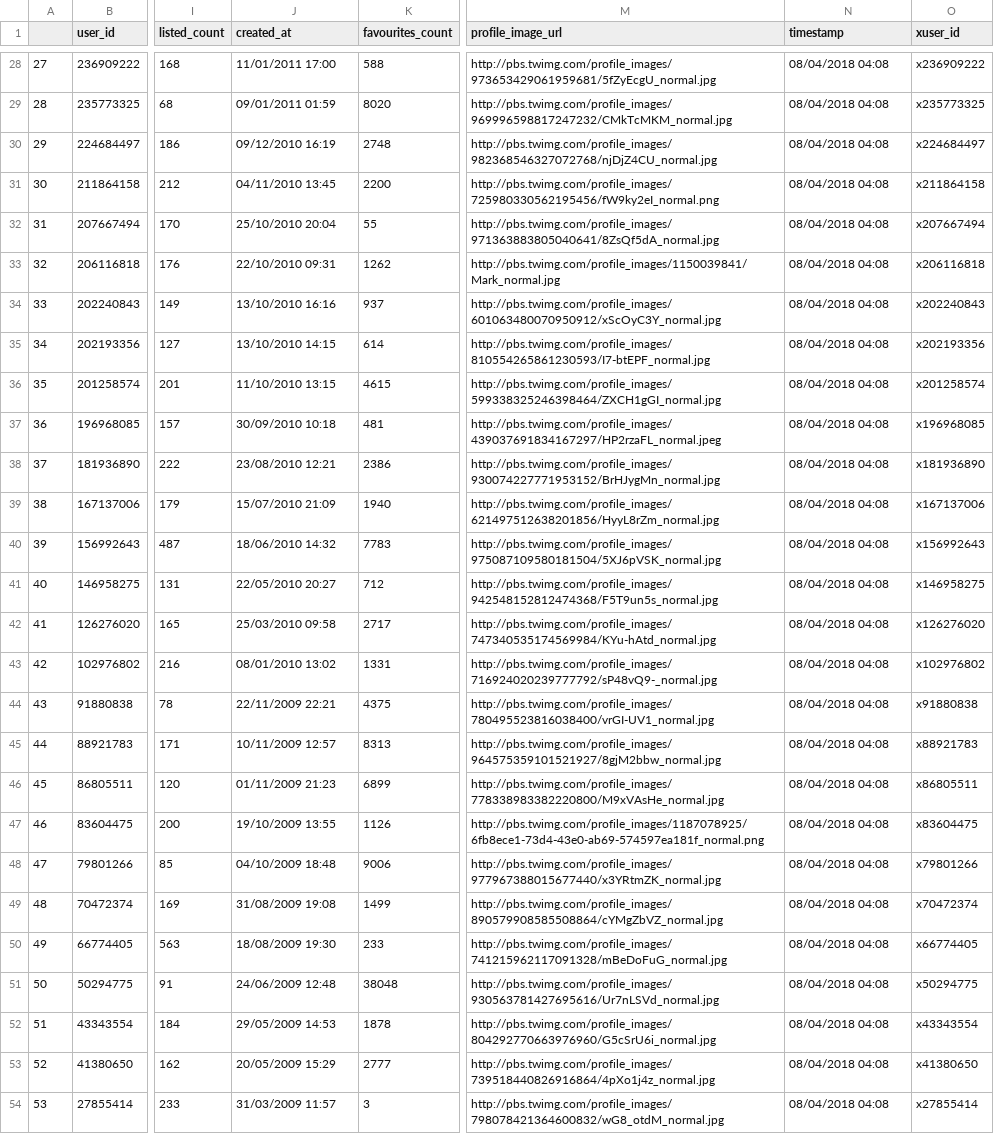
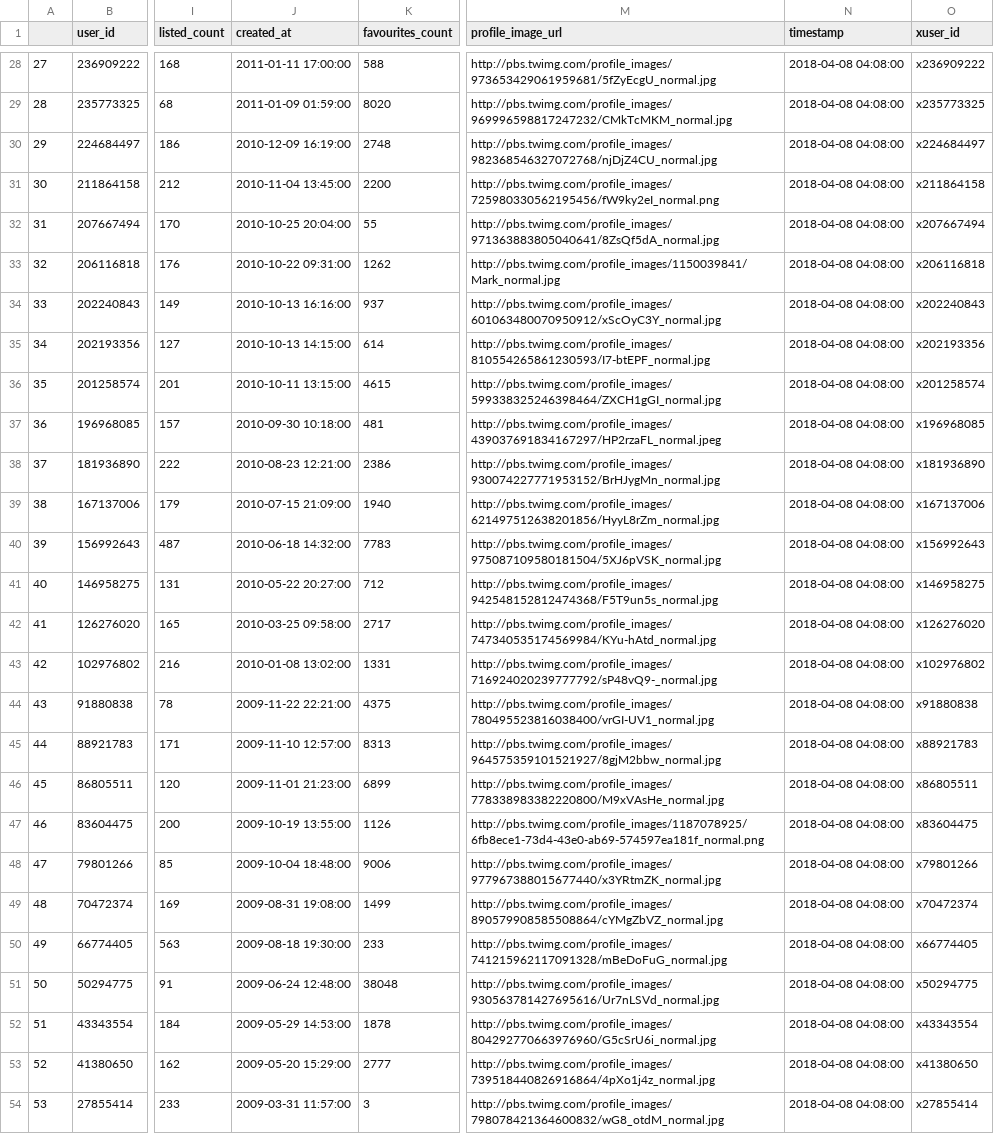
Before and after one commit to jackgovier/Senedd, a CSV file: Data/Users-2018-04-08.csv, drawn as a sheet; only a part is shown, gaps mark what is left out; the diff covers the shown part only; the diff names each change by its address in the sheet, - before the commit and + after, or states it on an @@ line.

```diff
--- a/Data/Users-2018-04-08.csv
+++ b/Data/Users-2018-04-08.csv
-J28 (created_at): 11/01/2011 17:00
+J28 (created_at): 2011-01-11 17:00:00
-N28:N54 (timestamp): 08/04/2018 04:08
+N28:N54 (timestamp): 2018-04-08 04:08:00
-J29 (created_at): 09/01/2011 01:59
+J29 (created_at): 2011-01-09 01:59:00
-J30 (created_at): 09/12/2010 16:19
+J30 (created_at): 2010-12-09 16:19:00
-J31 (created_at): 04/11/2010 13:45
+J31 (created_at): 2010-11-04 13:45:00
-J32 (created_at): 25/10/2010 20:04
+J32 (created_at): 2010-10-25 20:04:00
-J33 (created_at): 22/10/2010 09:31
+J33 (created_at): 2010-10-22 09:31:00
-J34 (created_at): 13/10/2010 16:16
+J34 (created_at): 2010-10-13 16:16:00
-J35 (created_at): 13/10/2010 14:15
+J35 (created_at): 2010-10-13 14:15:00
-J36 (created_at): 11/10/2010 13:15
+J36 (created_at): 2010-10-11 13:15:00
-J37 (created_at): 30/09/2010 10:18
+J37 (created_at): 2010-09-30 10:18:00
-J38 (created_at): 23/08/2010 12:21
+J38 (created_at): 2010-08-23 12:21:00
-J39 (created_at): 15/07/2010 21:09
+J39 (created_at): 2010-07-15 21:09:00
-J40 (created_at): 18/06/2010 14:32
+J40 (created_at): 2010-06-18 14:32:00
-J41 (created_at): 22/05/2010 20:27
+J41 (created_at): 2010-05-22 20:27:00
-J42 (created_at): 25/03/2010 09:58
+J42 (created_at): 2010-03-25 09:58:00
-J43 (created_at): 08/01/2010 13:02
+J43 (created_at): 2010-01-08 13:02:00
-J44 (created_at): 22/11/2009 22:21
+J44 (created_at): 2009-11-22 22:21:00
-J45 (created_at): 10/11/2009 12:57
+J45 (created_at): 2009-11-10 12:57:00
-J46 (created_at): 01/11/2009 21:23
+J46 (created_at): 2009-11-01 21:23:00
-J47 (created_at): 19/10/2009 13:55
+J47 (created_at): 2009-10-19 13:55:00
-J48 (created_at): 04/10/2009 18:48
+J48 (created_at): 2009-10-04 18:48:00
-J49 (created_at): 31/08/2009 19:08
+J49 (created_at): 2009-08-31 19:08:00
-J50 (created_at): 18/08/2009 19:30
+J50 (created_at): 2009-08-18 19:30:00
-J51 (created_at): 24/06/2009 12:48
+J51 (created_at): 2009-06-24 12:48:00
-J52 (created_at): 29/05/2009 14:53
+J52 (created_at): 2009-05-29 14:53:00
-J53 (created_at): 20/05/2009 15:29
+J53 (created_at): 2009-05-20 15:29:00
-J54 (created_at): 31/03/2009 11:57
+J54 (created_at): 2009-03-31 11:57:00
```
Also changed, not shown: 69 edited cells elsewhere in this file, Data/Users-2018-04-21.csv, Data/Users-2018-04-22.csv, 4 other files.
